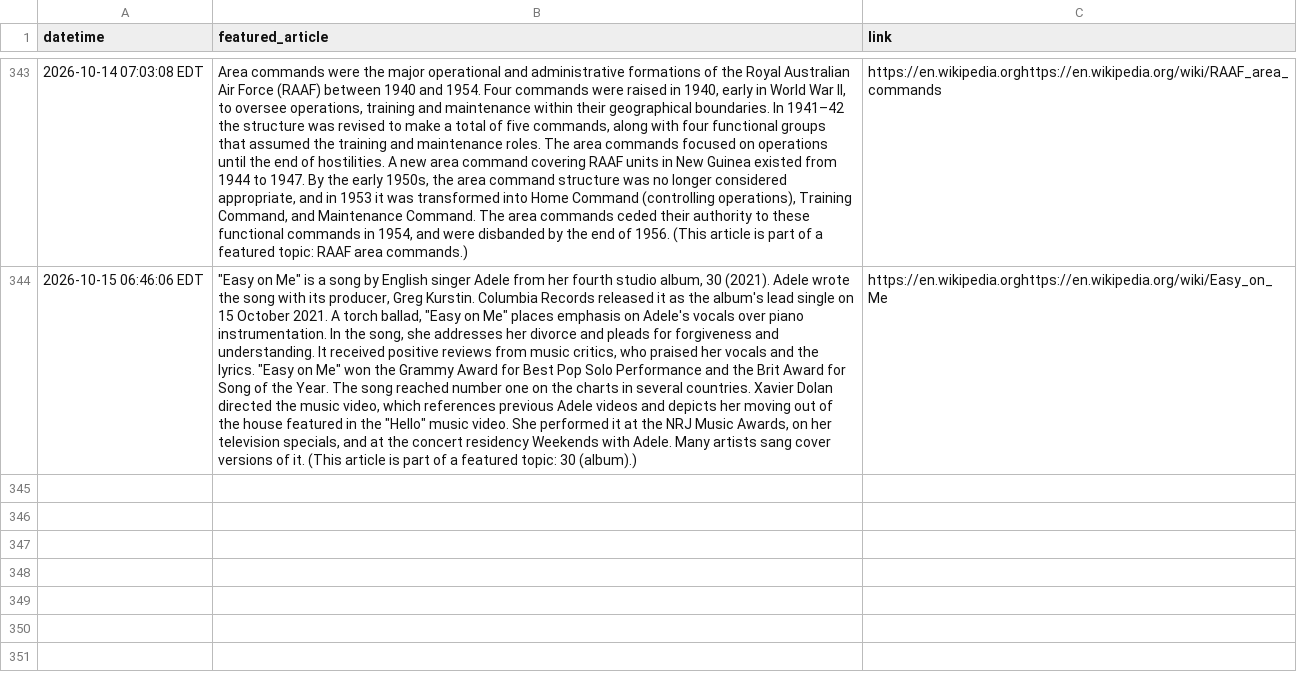
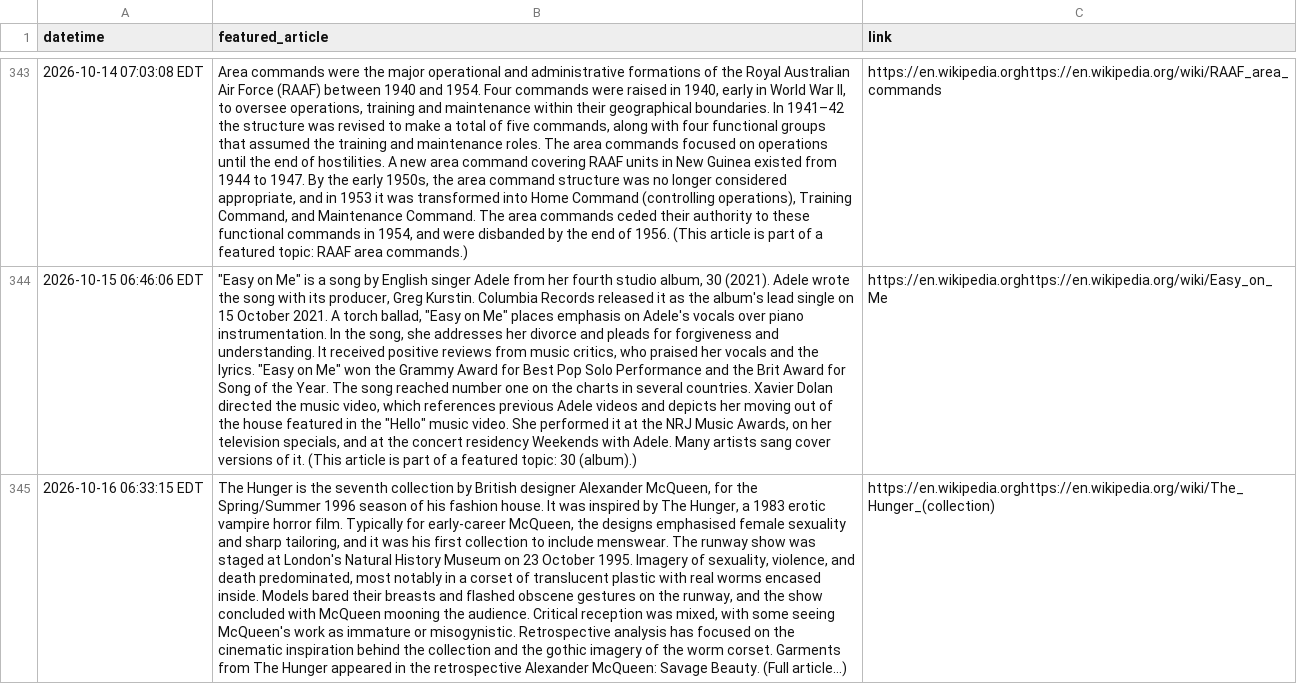
Before and after one commit to jonmccurdy/wikipedia-daily-scraper, a CSV file: data/wikipedia_daily.csv, drawn as a sheet; only a part is shown, gaps mark what is left out; the diff names each change by its address in the sheet, - before the commit and + after, or states it on an @@ line.

```diff
--- a/data/wikipedia_daily.csv
+++ b/data/wikipedia_daily.csv
+row 345: 2026-10-16 06:33:15 EDT | The Hunger is the seventh collection by British designer Alexander McQueen, for the Spring/Summer 1996 season of his fashion house. It was inspired by The Hunger, a 1983 erotic vampire horror film. Typically for early-career McQueen, the designs emphasised female sexuality and sharp tailoring, and it was his first collection to include menswear. The runway show was staged at London's Natural History Museum on 23 October 1995. Imagery of sexuality, violence, and death predominated, most notably in a corset of translucent plastic with real worms encased inside. Models bared their breasts and flashed obscene gestures on the runway, and the show concluded with McQueen mooning the audience. Critical reception was mixed, with some seeing McQueen's work as immature or misogynistic. Retrospective analysis has focused on the cinematic inspiration behind the collection and the gothic imagery of the worm corset. Garments from The Hunger appeared in the retrospective Alexander McQueen: Savage Beauty. (Full article...) | https://en.wikipedia.orghttps://en.wikipedia.org/wiki/The_Hunger_(collection)
```
